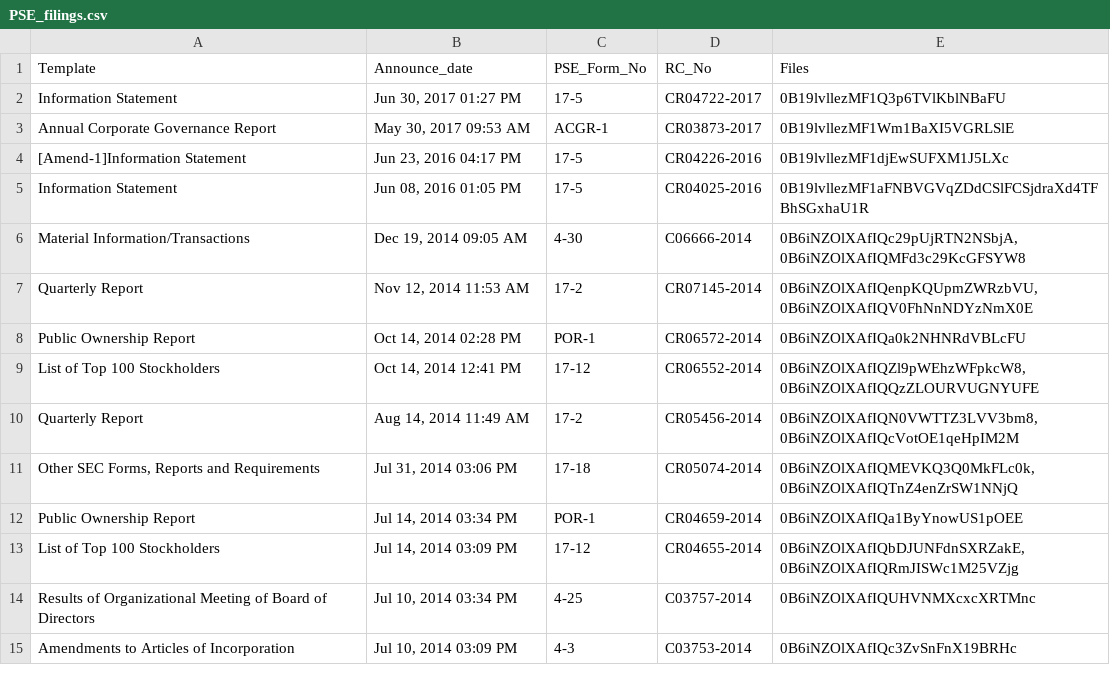
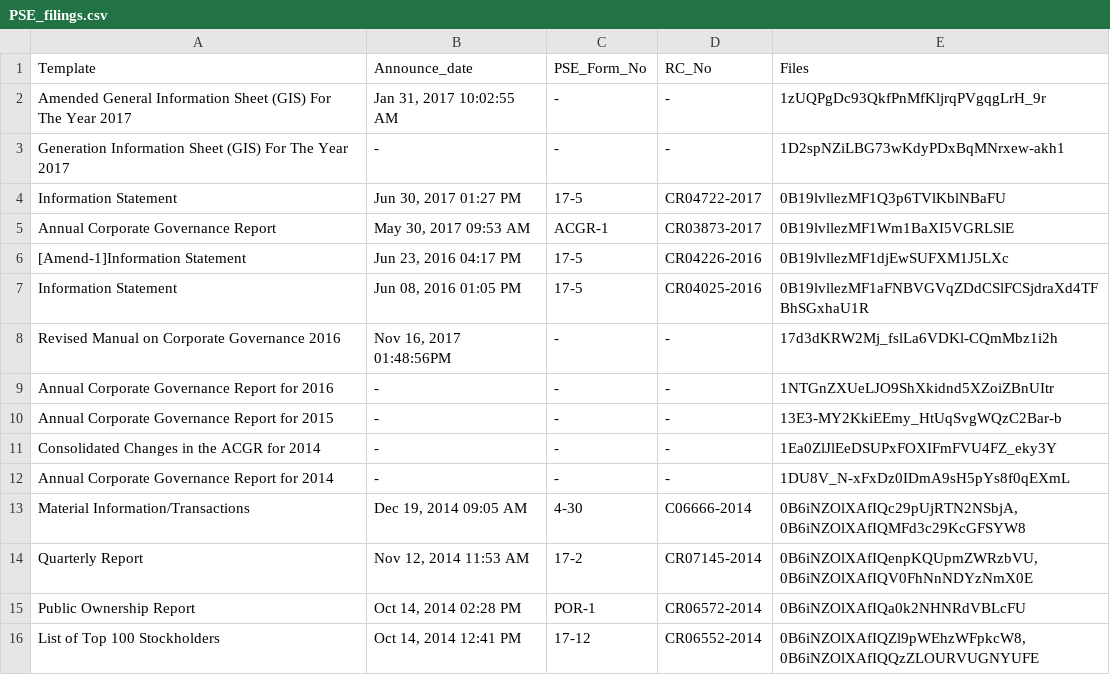
Before and after one commit to abacorecapital/abacorecapital.github.io, a CSV file: _data/PSE_filings.csv, drawn as a sheet; only a part is shown; the shorter side is filled out with more unchanged rows; the diff names each change by its address in the sheet, - before the commit and + after, or states it on an @@ line.

Commit message:
Update with new filings

```diff
--- a/_data/PSE_filings.csv
+++ b/_data/PSE_filings.csv
+row 2: Amended General Information Sheet (GIS) For The Year 2017 | Jan 31, 2017 10:02:55 AM | - | - | 1zUQPgDc93QkfPnMfKljrqPVgqgLrH_9r
+row 3: Generation Information Sheet (GIS) For The Year 2017 | - | - | - | 1D2spNZiLBG73wKdyPDxBqMNrxew-akh1
+row 8: Revised Manual on Corporate Governance 2016 | Nov 16, 2017 01:48:56PM | - | - | 17d3dKRW2Mj_fslLa6VDKl-CQmMbz1i2h
+row 9: Annual Corporate Governance Report for 2016 | - | - | - | 1NTGnZXUeLJO9ShXkidnd5XZoiZBnUItr
+row 10: Annual Corporate Governance Report for 2015 | - | - | - | 13E3-MY2KkiEEmy_HtUqSvgWQzC2Bar-b
+row 11: Consolidated Changes in the ACGR for 2014 | - | - | - | 1Ea0ZlJlEeDSUPxFOXIFmFVU4FZ_eky3Y
+row 12: Annual Corporate Governance Report for 2014 | - | - | - | 1DU8V_N-xFxDz0IDmA9sH5pYs8f0qEXmL
```
Also changed, not shown: 1 other file.
